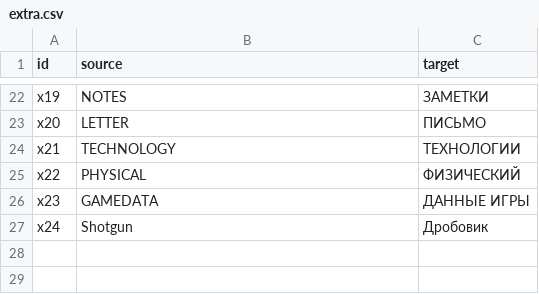
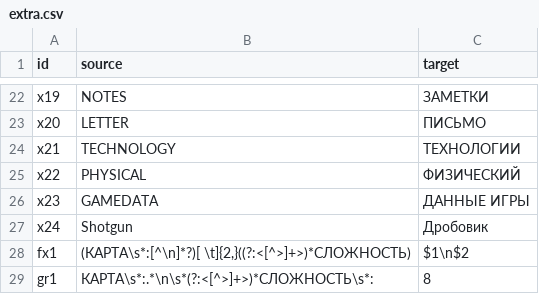
Before and after one commit to ReYndAn/ZEDZONE-RU, a CSV file: BepInEx/plugins/ZedZoneRU/extra.csv, drawn as a sheet; only a part is shown, gaps mark what is left out.

Commit message:
v0.2.2: окна под русский текст и панель характеристик
- Слоты сохранений в главном меню: рамка выше, 4 строки помещаются с отступом (правило gr1 в extra.csv)
- «СЛОЖНОСТЬ» в слоте вынесена на отдельную строку (fx1)
- Крестик окна списка игр сдвинут внутрь рамки
- Заголовок «УВЕДОМЛЕНИЕ» вместо «СИСТЕМНОЕ УВЕДОМЛЕНИЕ» (не вылезает из рамки)
- Панель характеристик: «Защита головы: 17%», «Скорость хода», «ур.», мл/°C; строка веса снаряжения убрана
- Фигура персонажа в окне персонажа уменьшена до 80%
- extra.csv: новые типы правил fxN (правка разметки), fsN (масштаб шрифта), grN (рост рамки слота)

```diff
--- a/BepInEx/plugins/ZedZoneRU/extra.csv
+++ b/BepInEx/plugins/ZedZoneRU/extra.csv
@@ -27 +27,3 @@ x23,GAMEDATA,ДАННЫЕ ИГРЫ
 x24,Shotgun,Дробовик
+fx1,"(КАРТА\s*:[^\n]*?)[ \t]{2,}((?:<[^>]+>)*СЛОЖНОСТЬ)",$1\n$2
+gr1,КАРТА\s*:.*\n\s*(?:<[^>]+>)*СЛОЖНОСТЬ\s*:,8
```
Also changed, not shown: tools/overrides.csv, 6 other files.
